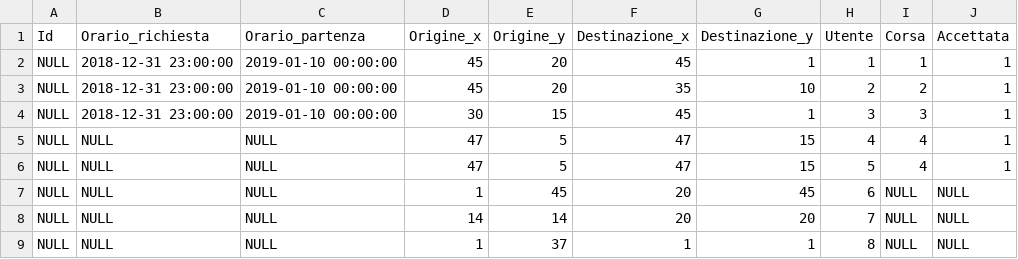
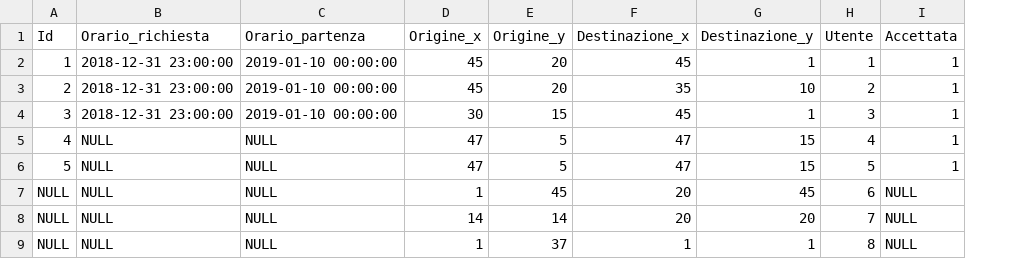
Before and after one commit to erclu/next-db, a CSV file: data/Richieste.csv, drawn as a sheet; the diff names each change by its address in the sheet, - before the commit and + after, or states it on an @@ line.

```diff
--- a/data/Richieste.csv
+++ b/data/Richieste.csv
-column I (Corsa), rows 2-9: 1 | 2 | 3 | 4 | 4 | NULL | NULL | NULL
-A2 (Id): NULL
+A2 (Id): 1
-A3 (Id): NULL
+A3 (Id): 2
-A4 (Id): NULL
+A4 (Id): 3
-A5 (Id): NULL
+A5 (Id): 4
-A6 (Id): NULL
+A6 (Id): 5
```
Also changed, not shown: data/Corse.csv, 2 other files.
